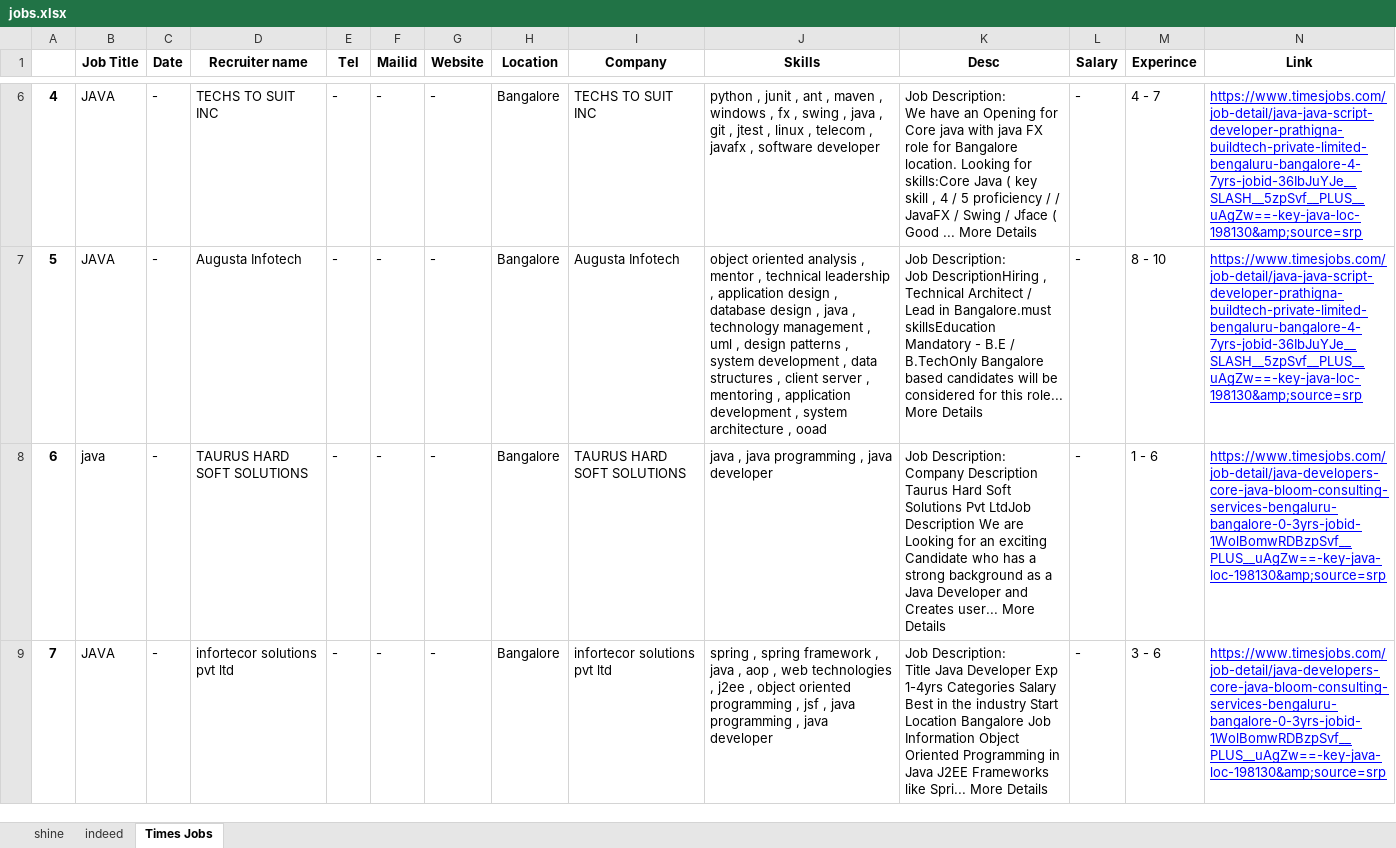
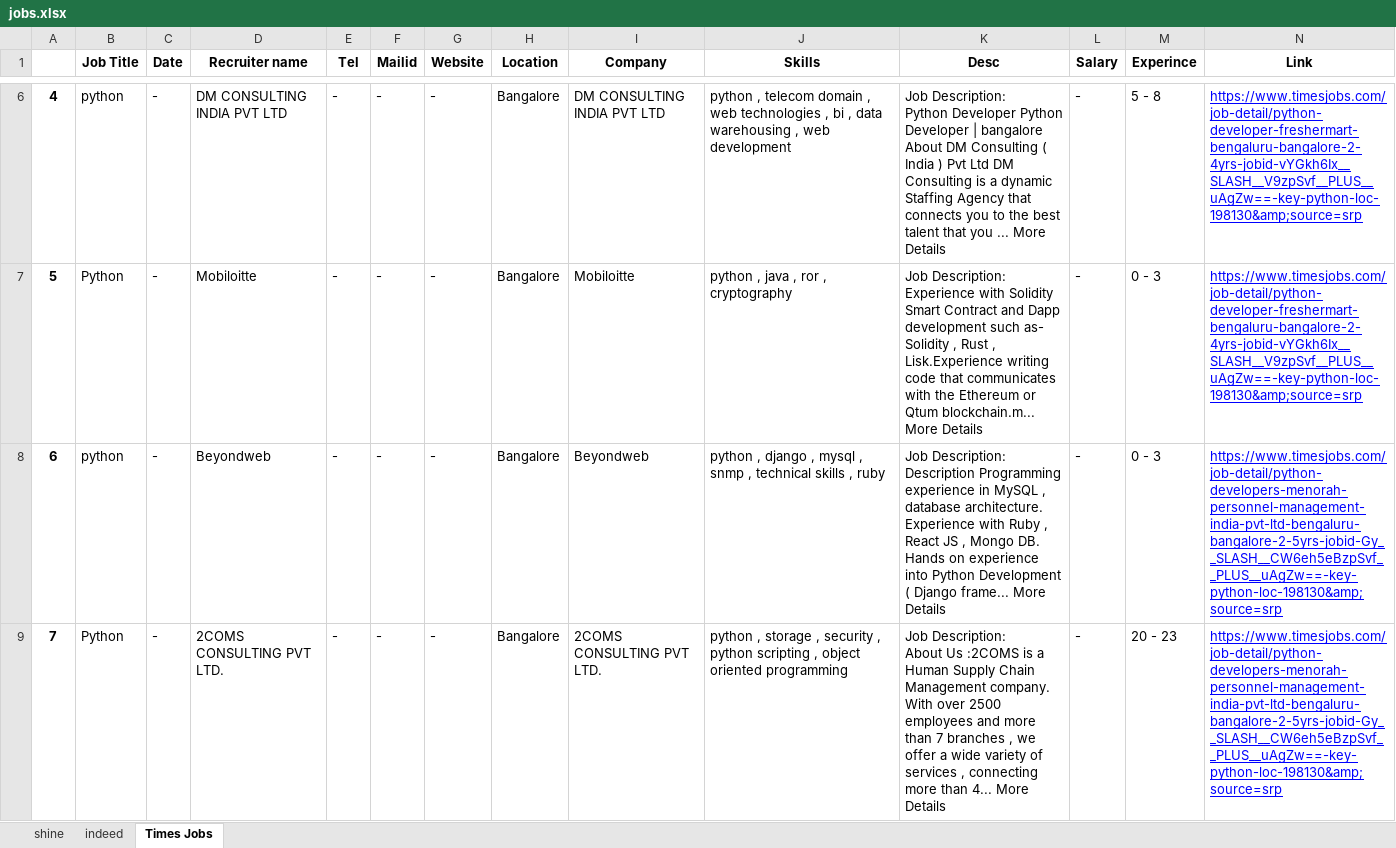
Before and after one commit to balajibetadur/job-finder, an Excel workbook: jobs.xlsx, sheet Times Jobs, drawn as a sheet; only a part is shown, gaps mark what is left out; values as stored, in another font and other column widths than the file's, no borders; ↵ is a line break in a cell; the diff covers the shown part only; the diff names each change by its address in the sheet, - before the commit and + after, or states it on an @@ line.

```diff
--- a/jobs.xlsx (sheet Times Jobs)
+++ b/jobs.xlsx (sheet Times Jobs)
-B6 (Job Title): JAVA
+B6 (Job Title): python
-D6 (Recruiter name): TECHS TO SUIT INC
+D6 (Recruiter name): DM CONSULTING INDIA PVT LTD
-I6 (Company): TECHS TO SUIT INC
+I6 (Company): DM CONSULTING INDIA PVT LTD
-J6 (Skills): python , junit , ant , maven , windows , fx , swing , java , git , jtest , linux , telecom , javafx , software developer
+J6 (Skills): python , telecom domain , web technologies , bi , data warehousing , web development
-K6 (Desc): Job Description: ↵ We have an Opening for Core java with java FX role for Bangalore location. Looking for skills:Core Java ( key skill , 4 / 5 proficiency / / JavaFX / Swing / Jface ( Good ... More…
+K6 (Desc): Job Description: ↵ Python Developer Python Developer | bangalore About DM Consulting ( India ) Pvt Ltd DM Consulting is a dynamic Staffing Agency that connects you to the best talent that you ... More…
-M6 (Experince): 4 - 7
+M6 (Experince): 5 - 8
-N6:N7 (Link): https://www.timesjobs.com/job-detail/java-java-script-developer-prathigna-buildtech-private-limited-bengaluru-bangalore-4-7yrs-jobid-36IbJuYJe__SLASH__5zpSvf__PLUS__uAgZw==-key-java-loc-198130&amp;source=srp
+N6:N7 (Link): https://www.timesjobs.com/job-detail/python-developer-freshermart-bengaluru-bangalore-2-4yrs-jobid-vYGkh6Ix__SLASH__V9zpSvf__PLUS__uAgZw==-key-python-loc-198130&amp;source=srp
-B7 (Job Title): JAVA
+B7 (Job Title): Python
-D7 (Recruiter name): Augusta Infotech
+D7 (Recruiter name): Mobiloitte
-I7 (Company): Augusta Infotech
+I7 (Company): Mobiloitte
-J7 (Skills): object oriented analysis , mentor , technical leadership , application design , database design , java , technology management , uml , design patterns , system development , data structures , client server , mentoring , application development , system architecture , ooad
+J7 (Skills): python , java , ror , cryptography
-K7 (Desc): Job Description: ↵ Job DescriptionHiring , Technical Architect / Lead in Bangalore.must skillsEducation Mandatory - B.E / B.TechOnly Bangalore based candidates will be considered for this role... More Details
+K7 (Desc): Job Description: ↵ Experience with Solidity Smart Contract and Dapp development such as- Solidity , Rust , Lisk.Experience writing code that communicates with the Ethereum or Qtum blockchain.m... More Details
-M7 (Experince): 8 - 10
+M7 (Experince): 0 - 3
-B8 (Job Title): java
+B8 (Job Title): python
-D8 (Recruiter name): TAURUS HARD SOFT SOLUTIONS
+D8 (Recruiter name): Beyondweb
-I8 (Company): TAURUS HARD SOFT SOLUTIONS
+I8 (Company): Beyondweb
-J8 (Skills): java , java programming , java developer
+J8 (Skills): python , django , mysql , snmp , technical skills , ruby
-K8 (Desc): Job Description: ↵ Company Description Taurus Hard Soft Solutions Pvt LtdJob Description We are Looking for an exciting Candidate who has a strong background as a Java Developer and Creates user... More Details
+K8 (Desc): Job Description: ↵ Description Programming experience in MySQL , database architecture. Experience with Ruby , React JS , Mongo DB. Hands on experience into Python Development ( Django frame... More Details
-M8 (Experince): 1 - 6
+M8 (Experince): 0 - 3
-N8:N9 (Link): https://www.timesjobs.com/job-detail/java-developers-core-java-bloom-consulting-services-bengaluru-bangalore-0-3yrs-jobid-1WolBomwRDBzpSvf__PLUS__uAgZw==-key-java-loc-198130&amp;source=srp
+N8:N9 (Link): https://www.timesjobs.com/job-detail/python-developers-menorah-personnel-management-india-pvt-ltd-bengaluru-bangalore-2-5yrs-jobid-Gy__SLASH__CW6eh5eBzpSvf__PLUS__uAgZw==-key-python-loc-198130&amp;source=srp
-B9 (Job Title): JAVA
+B9 (Job Title): Python
-D9 (Recruiter name): infortecor solutions pvt ltd
+D9 (Recruiter name): 2COMS CONSULTING PVT LTD.
-I9 (Company): infortecor solutions pvt ltd
+I9 (Company): 2COMS CONSULTING PVT LTD.
-J9 (Skills): spring , spring framework , java , aop , web technologies , j2ee , object oriented programming , jsf , java programming , java developer
+J9 (Skills): python , storage , security , python scripting , object oriented programming
-K9 (Desc): Job Description: ↵ Title Java Developer Exp 1-4yrs Categories Salary Best in the industry Start Location Bangalore Job Information Object Oriented Programming in Java J2EE Frameworks like Spri... More Details
+K9 (Desc): Job Description: ↵ About Us :2COMS is a Human Supply Chain Management company. With over 2500 employees and more than 7 branches , we offer a wide variety of services , connecting more than 4... More Details
-M9 (Experince): 3 - 6
+M9 (Experince): 20 - 23
```
Also changed, not shown: 147 edited cells elsewhere in this sheet, sheet shine, sheet indeed, 2 other files.
